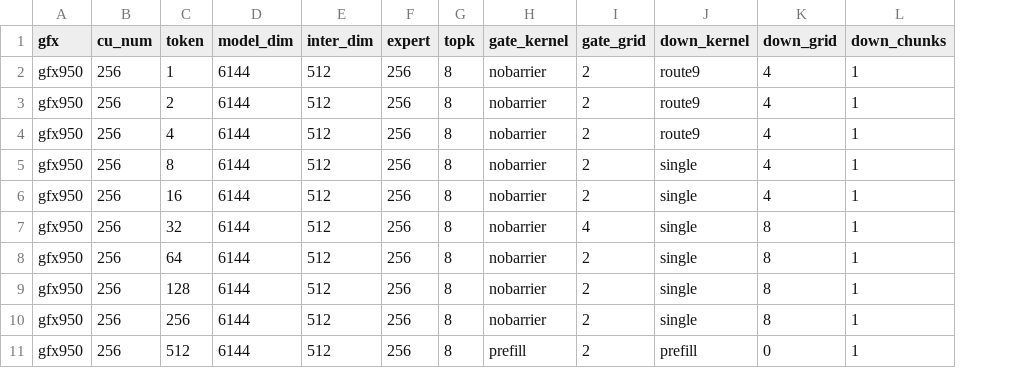
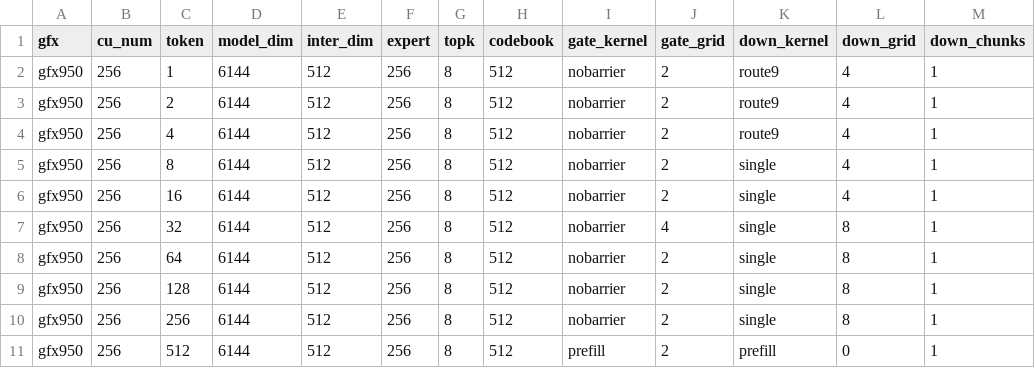
Before and after one commit to ssharma4-amd/aiter, a CSV file: aiter/configs/iq2r_glm53_tuned.csv, drawn as a sheet; only a part is shown; the diff names each change by its address in the sheet, - before the commit and + after, or states it on an @@ line.

```diff
--- a/aiter/configs/iq2r_glm53_tuned.csv
+++ b/aiter/configs/iq2r_glm53_tuned.csv
+column H (codebook), rows 2-11: all 512
```
Also changed, not shown: aiter/configs/iq2r_glm53_untuned.csv, 5 other files.
